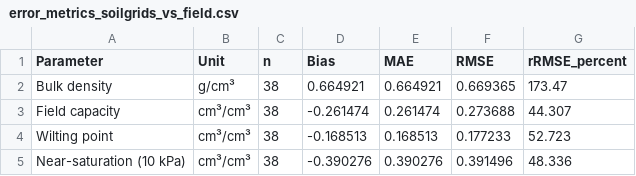
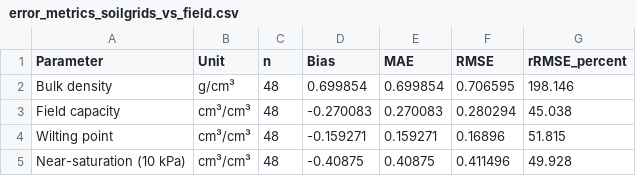
Before and after one commit to eemahon/bachelorThesis_paramos, a CSV file: resultados/error_metrics_soilgrids_vs_field.csv, drawn as a sheet; the diff names each change by its address in the sheet, - before the commit and + after, or states it on an @@ line.

```diff
--- a/resultados/error_metrics_soilgrids_vs_field.csv
+++ b/resultados/error_metrics_soilgrids_vs_field.csv
-C2:C5 (n): 38
+C2:C5 (n): 48
-D2 (Bias): 0.664921
+D2 (Bias): 0.699854
-E2 (MAE): 0.664921
+E2 (MAE): 0.699854
-F2 (RMSE): 0.669365
+F2 (RMSE): 0.706595
-G2 (rRMSE_percent): 173.47
+G2 (rRMSE_percent): 198.146
-D3 (Bias): -0.261474
+D3 (Bias): -0.270083
-E3 (MAE): 0.261474
+E3 (MAE): 0.270083
-F3 (RMSE): 0.273688
+F3 (RMSE): 0.280294
-G3 (rRMSE_percent): 44.307
+G3 (rRMSE_percent): 45.038
-D4 (Bias): -0.168513
+D4 (Bias): -0.159271
-E4 (MAE): 0.168513
+E4 (MAE): 0.159271
-F4 (RMSE): 0.177233
+F4 (RMSE): 0.16896
-G4 (rRMSE_percent): 52.723
+G4 (rRMSE_percent): 51.815
-D5 (Bias): -0.390276
+D5 (Bias): -0.40875
-E5 (MAE): 0.390276
+E5 (MAE): 0.40875
-F5 (RMSE): 0.391496
+F5 (RMSE): 0.411496
-G5 (rRMSE_percent): 48.336
+G5 (rRMSE_percent): 49.928
```
Also changed, not shown: combined_field_soilgrids.csv, resultados/wilcoxon_signed_rank_results.csv, 22 other files.
